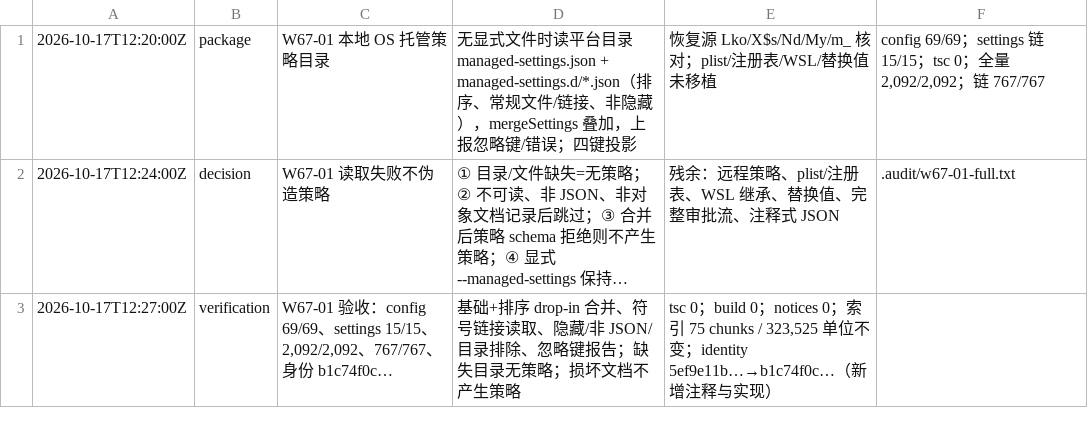
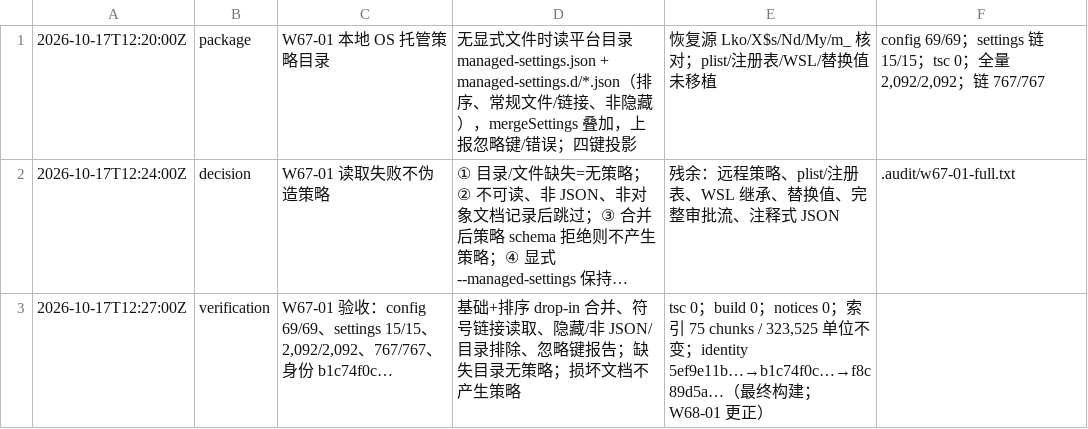
Before and after one commit to smf3kt/Litcode, a TSV file: .audit/w67-runtime.tsv, drawn as a sheet; long unchanged cells end in …; the diff names each change by its address in the sheet, - before the commit and + after, or states it on an @@ line.

Commit message:
Record the task tool contract adaptation and correct the W67 identity
The recovered TaskGet/TaskList shapes are compared field by field with the
product's UUID JSON surface. The source visibility rules are already ported;
the remaining differences follow from the local durable store and transport
and are recorded with their reasons. The W67 identity now binds the final
build (f8c89d5a) instead of the pre-build measurement.

```diff
--- a/.audit/w67-runtime.tsv
+++ b/.audit/w67-runtime.tsv
-E3: …；identity 5ef9e11b…→b1c74f0c…（新增注释与实现）
+E3: …；identity 5ef9e11b…→b1c74f0c…→f8c89d5a…（最终构建；W68-01 更正）
```
Also changed, not shown: 15 other files.
